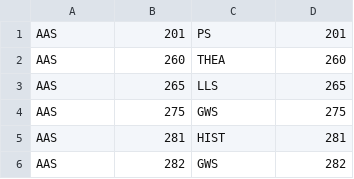
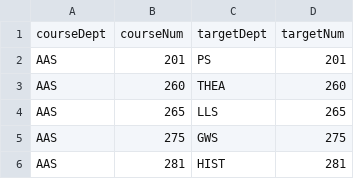
Before and after one commit to sahansk2/uiuc_pathfinder, a CSV file: data/crosslist.csv, drawn as a sheet; only a part is shown; the shorter side is filled out with more unchanged rows; the diff names each change by its address in the sheet, - before the commit and + after, or states it on an @@ line.

Commit message:
Updated how crosslist data was exported

```diff
--- a/data/crosslist.csv
+++ b/data/crosslist.csv
+row 1: courseDept | courseNum | targetDept | targetNum
```
Also changed, not shown: 1 other file.
